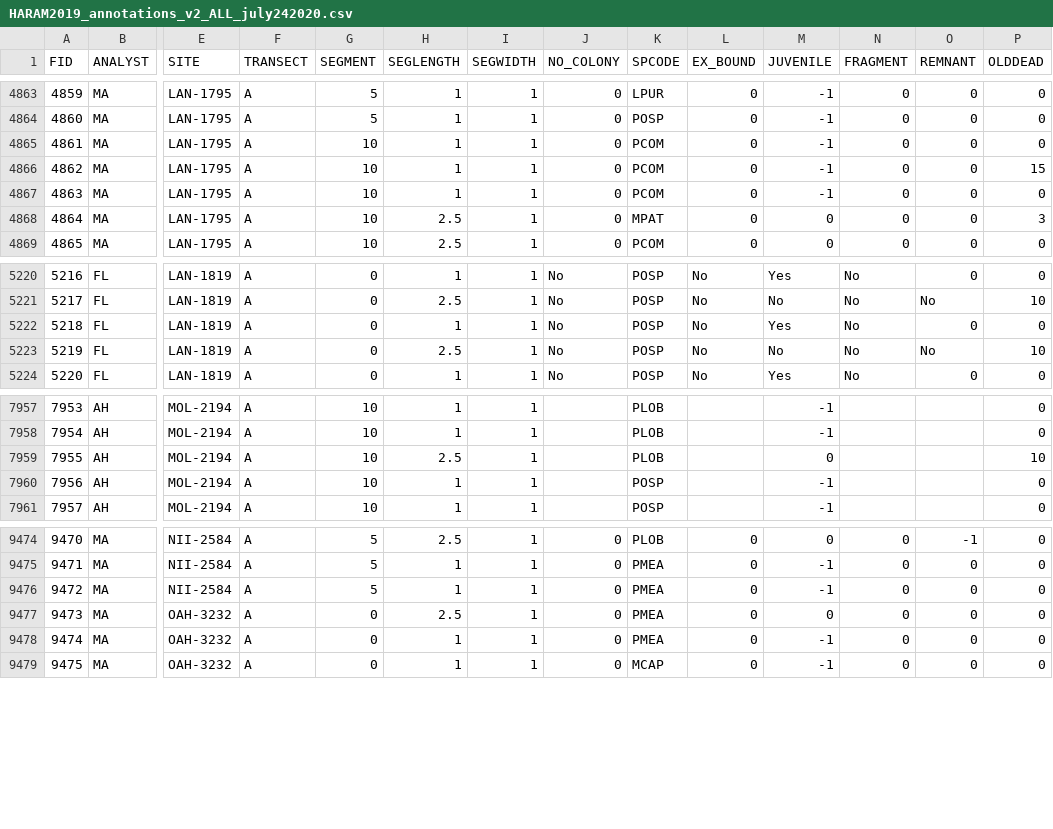
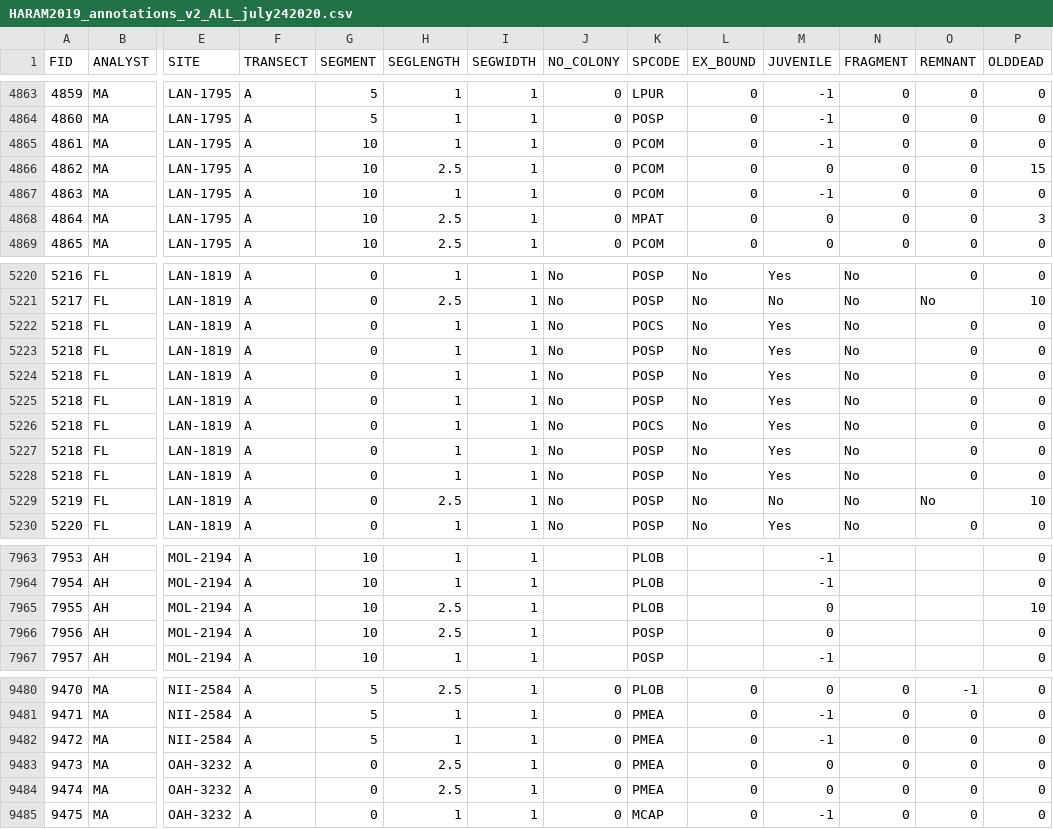
Before and after one commit to benthic-crep/Benthic-Scripts, a CSV file: SfM/Geodatabase QC/HARAM2019_annotations_v2_ALL_july242020.csv, drawn as a sheet; only a part is shown, gaps mark what is left out; addresses are those after the commit; rows hold the shown columns only; the diff names each change by its address in the sheet, - before the commit and + after, or states it on an @@ line.

```diff
--- a/SfM/Geodatabase QC/HARAM2019_annotations_v2_ALL_july242020.csv
+++ b/SfM/Geodatabase QC/HARAM2019_annotations_v2_ALL_july242020.csv
-H4866 (SEGLENGTH): 1
+H4866 (SEGLENGTH): 2.5
-M4866 (JUVENILE): -1
+M4866 (JUVENILE): 0
+row 5222: 5218 | FL | LAN-1819 | A | 0 | 1 | 1 | No | POCS | No | Yes | No | 0 | 0
+row 5223: 5218 | FL | LAN-1819 | A | 0 | 1 | 1 | No | POSP | No | Yes | No | 0 | 0
+row 5224: 5218 | FL | LAN-1819 | A | 0 | 1 | 1 | No | POSP | No | Yes | No | 0 | 0
+row 5225: 5218 | FL | LAN-1819 | A | 0 | 1 | 1 | No | POSP | No | Yes | No | 0 | 0
-K5226 (SPCODE): POSP
+K5226 (SPCODE): POCS
+row 5227: 5218 | FL | LAN-1819 | A | 0 | 1 | 1 | No | POSP | No | Yes | No | 0 | 0
+row 5228: 5218 | FL | LAN-1819 | A | 0 | 1 | 1 | No | POSP | No | Yes | No | 0 | 0
-H7966 (SEGLENGTH): 1
+H7966 (SEGLENGTH): 2.5
-M7966 (JUVENILE): -1
+M7966 (JUVENILE): 0
-H9484 (SEGLENGTH): 1
+H9484 (SEGLENGTH): 2.5
-M9484 (JUVENILE): -1
+M9484 (JUVENILE): 0
```
Also changed, not shown: SfM/Geodatabase QC/HARAMP2019_QCdsfm_JUV.csv, SfM/Method Comparision/HARAMP19_SfMJuv_MCLEANED.csv, 11 other files.
